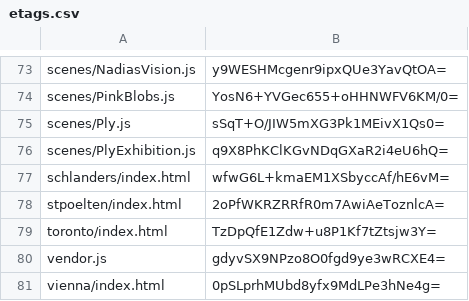
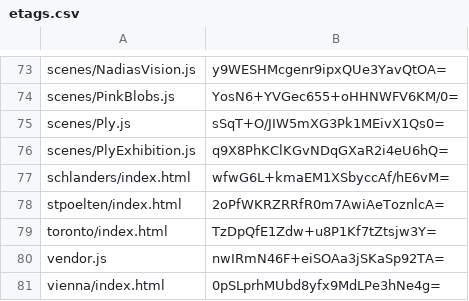
Before and after one commit to artificialmuseum/artificialmuseum.com, a CSV file: docs/etags.csv, drawn as a sheet; only a part is shown, gaps mark what is left out.

```diff
--- a/docs/etags.csv
+++ b/docs/etags.csv
@@ -79,3 +79,3 @@ stpoelten/index.html,2oPfWKRZRRfR0m7AwiAeToznlcA=
 toronto/index.html,TzDpQfE1Zdw+u8P1Kf7tZtsjw3Y=
-vendor.js,gdyvSX9NPzo8O0fgd9ye3wRCXE4=
+vendor.js,nwIRmN46F+eiSOAa3jSKaSp92TA=
 vienna/index.html,0pSLprhMUbd8yfx9MdLPe3hNe4g=
```
Also changed, not shown: 2 other files.
